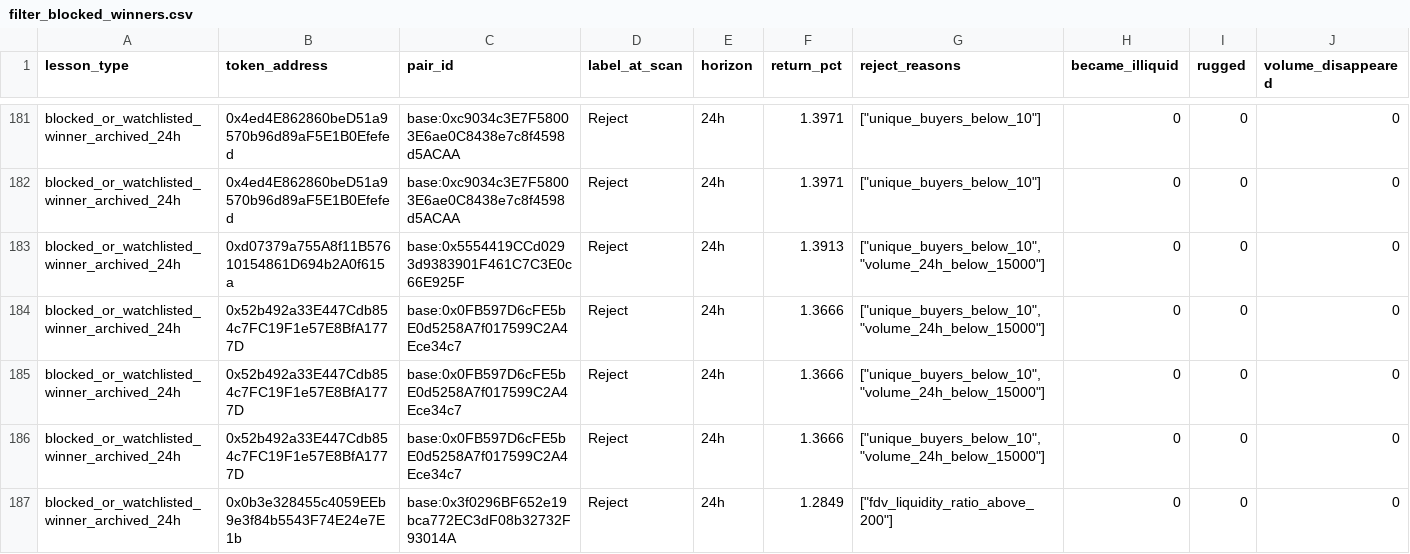
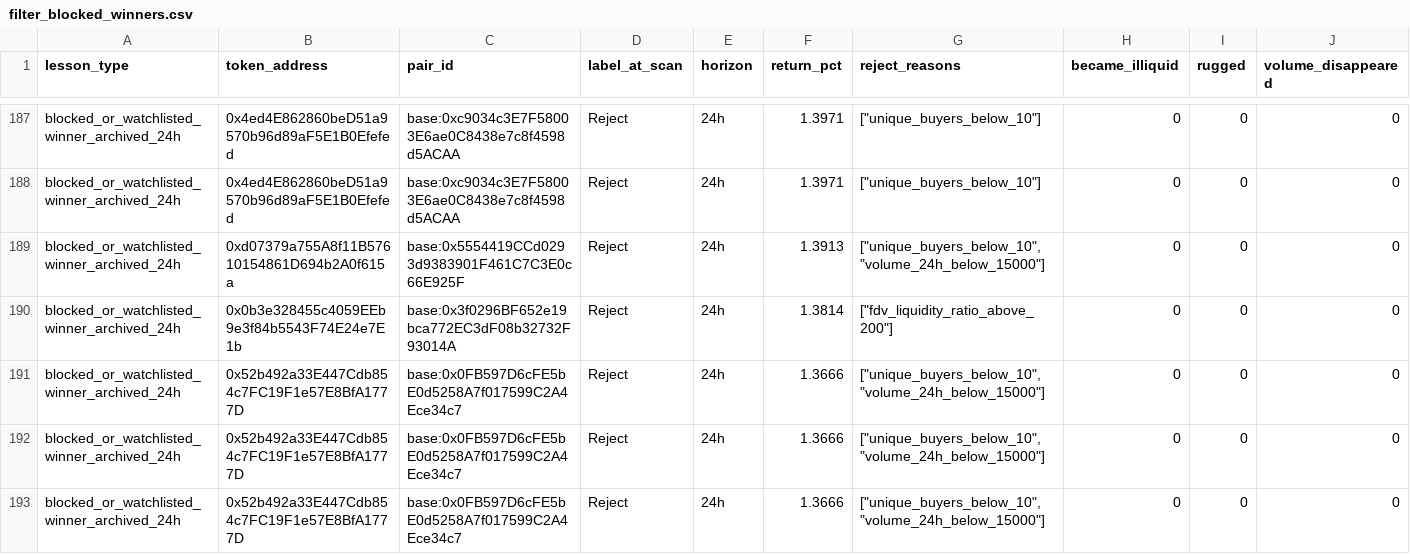
Before and after one commit to fatehchana17-create/crypto-signal-autopsy-v1, a CSV file: exports/filter_blocked_winners.csv, drawn as a sheet; only a part is shown, gaps mark what is left out; the shorter side is filled out with more unchanged rows; the diff covers the shown part only.

```diff
--- a/exports/filter_blocked_winners.csv
+++ b/exports/filter_blocked_winners.csv
@@ -183,2 +189,3 @@ blocked_or_watchlisted_winner_archived_24h,0x4ed4E862860beD51a9570b96d89aF5E1B0E
 blocked_or_watchlisted_winner_archived_24h,0xd07379a755A8f11B57610154861D694b2A0f615a,base:0x5554419CCd0293d9383901F461C7C3E0c66E925F,Reject,24h,1.3913,"[""unique_buyers_below_10"",""volume_24h_below_15000""]",0,0,0
+blocked_or_watchlisted_winner_archived_24h,0x0b3e328455c4059EEb9e3f84b5543F74E24e7E1b,base:0x3f0296BF652e19bca772EC3dF08b32732F93014A,Reject,24h,1.3814,"[""fdv_liquidity_ratio_above_200""]",0,0,0
 blocked_or_watchlisted_winner_archived_24h,0x52b492a33E447Cdb854c7FC19F1e57E8BfA1777D,base:0x0FB597D6cFE5bE0d5258A7f017599C2A4Ece34c7,Reject,24h,1.3666,"[""unique_buyers_below_10"",""volume_24h_below_15000""]",0,0,0
```
Also changed, not shown: 6 added rows and 7 removed rows elsewhere in this file, exports/filter_saved_us.csv, exports/pairs.csv, 47 other files.
